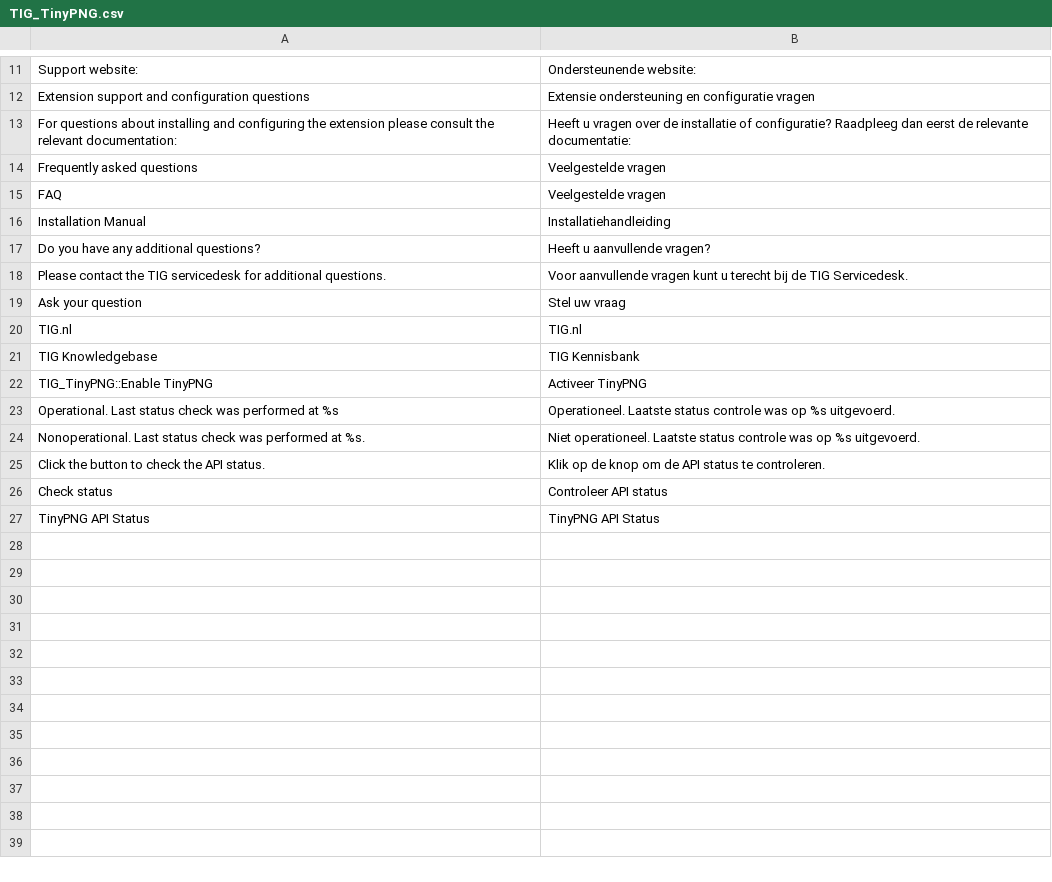
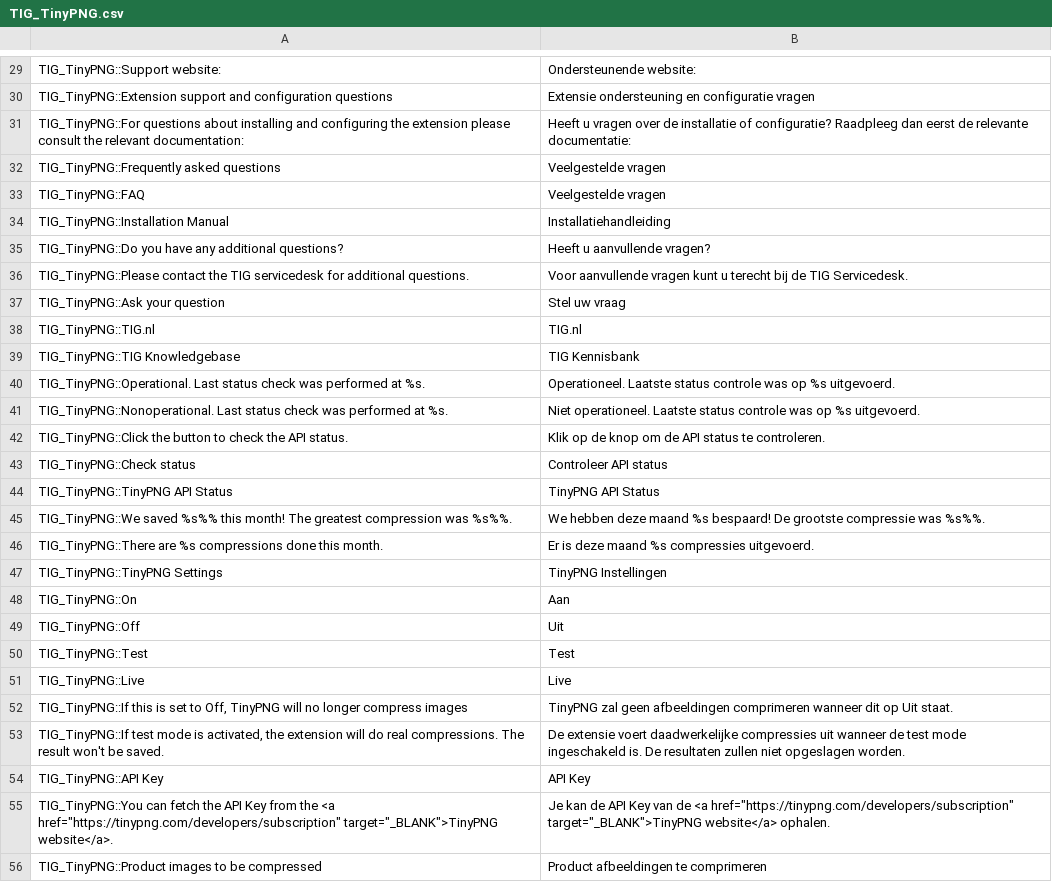
Before and after one commit to tinify/magento1-plugin, a CSV file: app/locale/nl_NL/TIG_TinyPNG.csv, drawn as a sheet; only a part is shown, gaps mark what is left out; the diff covers the shown part only.

```diff
--- a/app/locale/nl_NL/TIG_TinyPNG.csv
+++ b/app/locale/nl_NL/TIG_TinyPNG.csv
@@ -11,17 +29,28 @@
-"Support website:","Ondersteunende website:"
-"Extension support and configuration questions","Extensie ondersteuning en configuratie vragen"
-"For questions about installing and configuring the extension please consult the relevant documentation:","Heeft u vragen over de installatie of configuratie? Raadpleeg dan eerst de relevante documentatie:"
-"Frequently asked questions","Veelgestelde vragen"
-"FAQ","Veelgestelde vragen"
-"Installation Manual","Installatiehandleiding"
-"Do you have any additional questions?","Heeft u aanvullende vragen?"
-"Please contact the TIG servicedesk for additional questions.","Voor aanvullende vragen kunt u terecht bij de TIG Servicedesk."
-"Ask your question","Stel uw vraag"
-"TIG.nl","TIG.nl"
-"TIG Knowledgebase","TIG Kennisbank"
-"TIG_TinyPNG::Enable TinyPNG","Activeer TinyPNG"
-"Operational. Last status check was performed at %s","Operationeel. Laatste status controle was op %s uitgevoerd."
-"Nonoperational. Last status check was performed at %s.","Niet operationeel. Laatste status controle was op %s uitgevoerd."
-"Click the button to check the API status.","Klik op de knop om de API status te controleren."
-"Check status","Controleer API status"
-"TinyPNG API Status","TinyPNG API Status"
+"TIG_TinyPNG::Support website:","Ondersteunende website:"
+"TIG_TinyPNG::Extension support and configuration questions","Extensie ondersteuning en configuratie vragen"
+"TIG_TinyPNG::For questions about installing and configuring the extension please consult the relevant documentation:","Heeft u vragen over de installatie of configuratie? Raadpleeg dan eerst de relevante documentatie:"
+"TIG_TinyPNG::Frequently asked questions","Veelgestelde vragen"
+"TIG_TinyPNG::FAQ","Veelgestelde vragen"
+"TIG_TinyPNG::Installation Manual","Installatiehandleiding"
+"TIG_TinyPNG::Do you have any additional questions?","Heeft u aanvullende vragen?"
+"TIG_TinyPNG::Please contact the TIG servicedesk for additional questions.","Voor aanvullende vragen kunt u terecht bij de TIG Servicedesk."
+"TIG_TinyPNG::Ask your question","Stel uw vraag"
+"TIG_TinyPNG::TIG.nl","TIG.nl"
+"TIG_TinyPNG::TIG Knowledgebase","TIG Kennisbank"
+"TIG_TinyPNG::Operational. Last status check was performed at %s.","Operationeel. Laatste status controle was op %s uitgevoerd."
+"TIG_TinyPNG::Nonoperational. Last status check was performed at %s.","Niet operationeel. Laatste status controle was op %s uitgevoerd."
+"TIG_TinyPNG::Click the button to check the API status.","Klik op de knop om de API status te controleren."
+"TIG_TinyPNG::Check status","Controleer API status"
+"TIG_TinyPNG::TinyPNG API Status","TinyPNG API Status"
+"TIG_TinyPNG::We saved %s%% this month! The greatest compression was %s%%.","We hebben deze maand %s bespaard! De grootste compressie was %s%%."
+"TIG_TinyPNG::There are %s compressions done this month.","Er is deze maand %s compressies uitgevoerd."
+"TIG_TinyPNG::TinyPNG Settings","TinyPNG Instellingen"
+"TIG_TinyPNG::On","Aan"
+"TIG_TinyPNG::Off","Uit"
+"TIG_TinyPNG::Test","Test"
+"TIG_TinyPNG::Live","Live"
+"TIG_TinyPNG::If this is set to Off, TinyPNG will no longer compress images","TinyPNG zal geen afbeeldingen comprimeren wanneer dit op Uit staat."
+"TIG_TinyPNG::If test mode is activated, the extension will do real compressions. The result won't be saved.","De extensie voert daadwerkelijke compressies uit wanneer de test mode ingeschakeld is. De resultaten zullen niet opgeslagen worden."
+"TIG_TinyPNG::API Key","API Key"
+"TIG_TinyPNG::You can fetch the API Key from the <a href=""https://tinypng.com/developers/subscription"" target=""_BLANK"">TinyPNG website</a>.","Je kan de API Key van de <a href=""https://tinypng.com/developers/subscription"" target=""_BLANK"">TinyPNG website</a> ophalen."
+"TIG_TinyPNG::Product images to be compressed","Product afbeeldingen te comprimeren"
```
Also changed, not shown: 38 added rows and 8 edited cells elsewhere in this file, app/locale/en_US/TIG_TinyPNG.csv, 1 other file.
